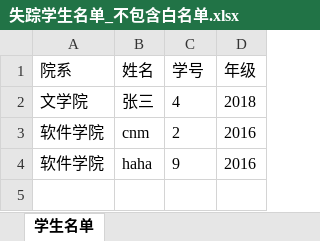
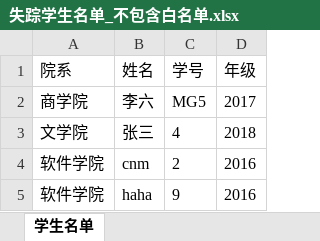
Before and after one commit to tonywang1945yes/DormitoryAccessSystem, an Excel workbook: 失踪学生名单_不包含白名单.xlsx, sheet 学生名单, drawn as a sheet; values as stored, in another font and other column widths than the file's, no borders; the diff names each change by its address in the sheet, - before the commit and + after, or states it on an @@ line.

Commit message:
加了一个文件用来测试

```diff
--- a/失踪学生名单_不包含白名单.xlsx (sheet 学生名单)
+++ b/失踪学生名单_不包含白名单.xlsx (sheet 学生名单)
+row 2: 商学院 | 李六 | MG5 | 2017
```
